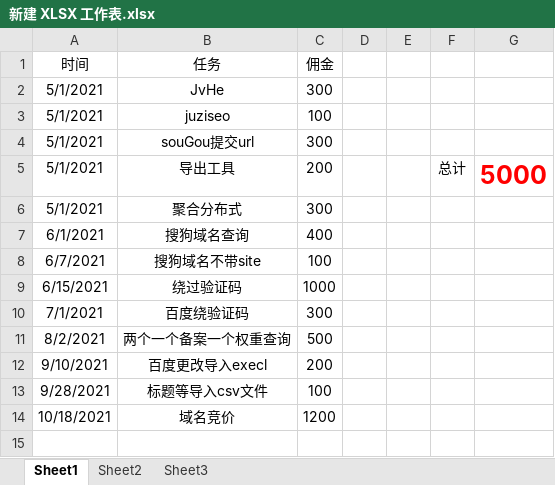
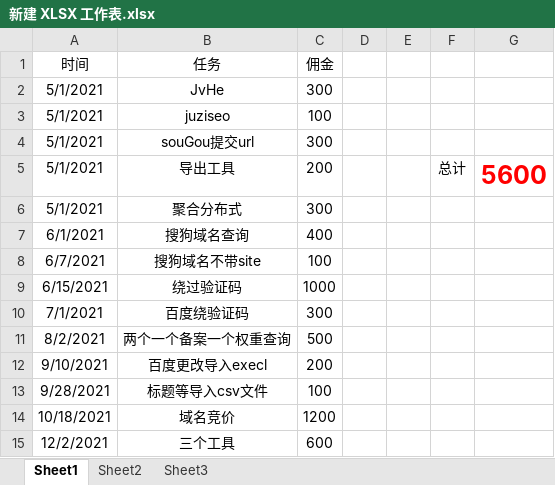
Before and after one commit to houjinpeng/order, an Excel workbook: 新建 XLSX 工作表.xlsx, sheet Sheet1, drawn as a sheet; values as stored, in another font and other column widths than the file's, no borders; the diff names each change by its address in the sheet, - before the commit and + after, or states it on an @@ line.

```diff
--- a/新建 XLSX 工作表.xlsx (sheet Sheet1)
+++ b/新建 XLSX 工作表.xlsx (sheet Sheet1)
-G5: 5000
+G5: 5600
+row 15: 12/2/2021 | 三个工具 | 600
```
Also changed, not shown: 2 other files.
